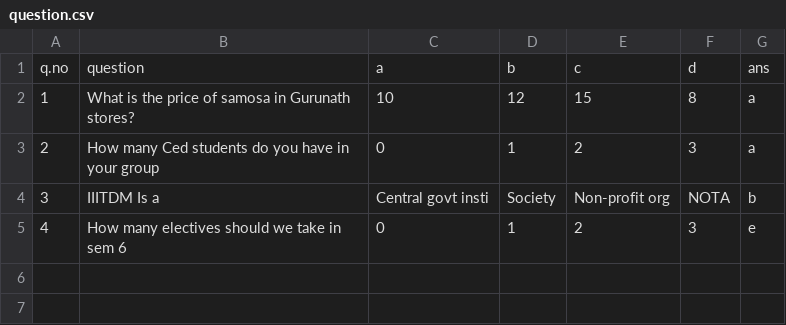
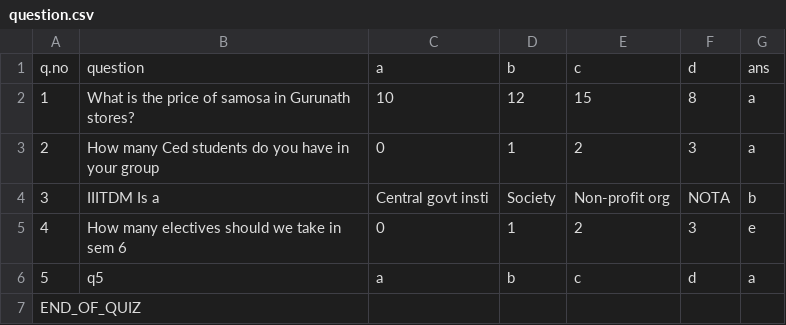
Before and after one commit to Rit-ctrl/Multi-client-quiz-game, a CSV file: question.csv, drawn as a sheet; the diff names each change by its address in the sheet, - before the commit and + after, or states it on an @@ line.

```diff
--- a/question.csv
+++ b/question.csv
+row 6: 5 | q5 | a | b | c | d | a
+row 7: END_OF_QUIZ
```
Also changed, not shown: 3 other files.
